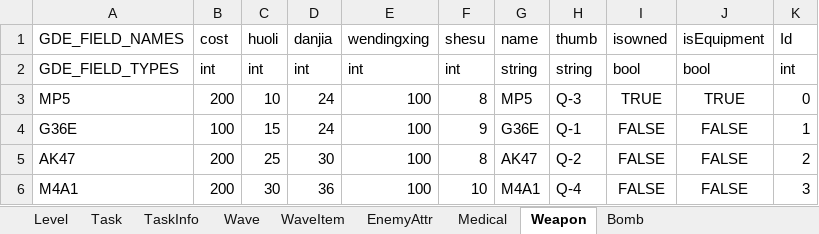
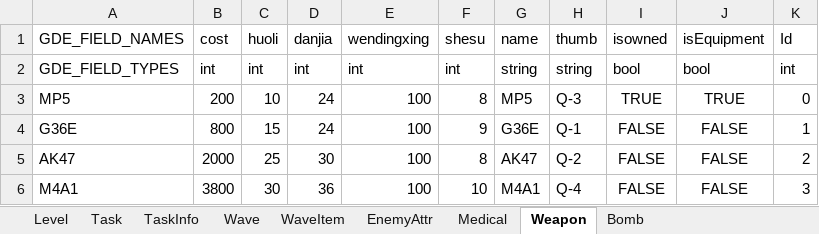
Before and after one commit to yantian001/3dshooter, an Excel workbook: Assets/UI/gamedata.xlsx, sheet Weapon, drawn as a sheet; values as stored, in another font and other column widths than the file's, no borders; the diff names each change by its address in the sheet, - before the commit and + after, or states it on an @@ line.

Commit message:
DATA

```diff
--- a/Assets/UI/gamedata.xlsx (sheet Weapon)
+++ b/Assets/UI/gamedata.xlsx (sheet Weapon)
-B4 (cost): 100
+B4 (cost): 800
-B5 (cost): 200
+B5 (cost): 2000
-B6 (cost): 200
+B6 (cost): 3800
```
Also changed, not shown: 3 other files.
